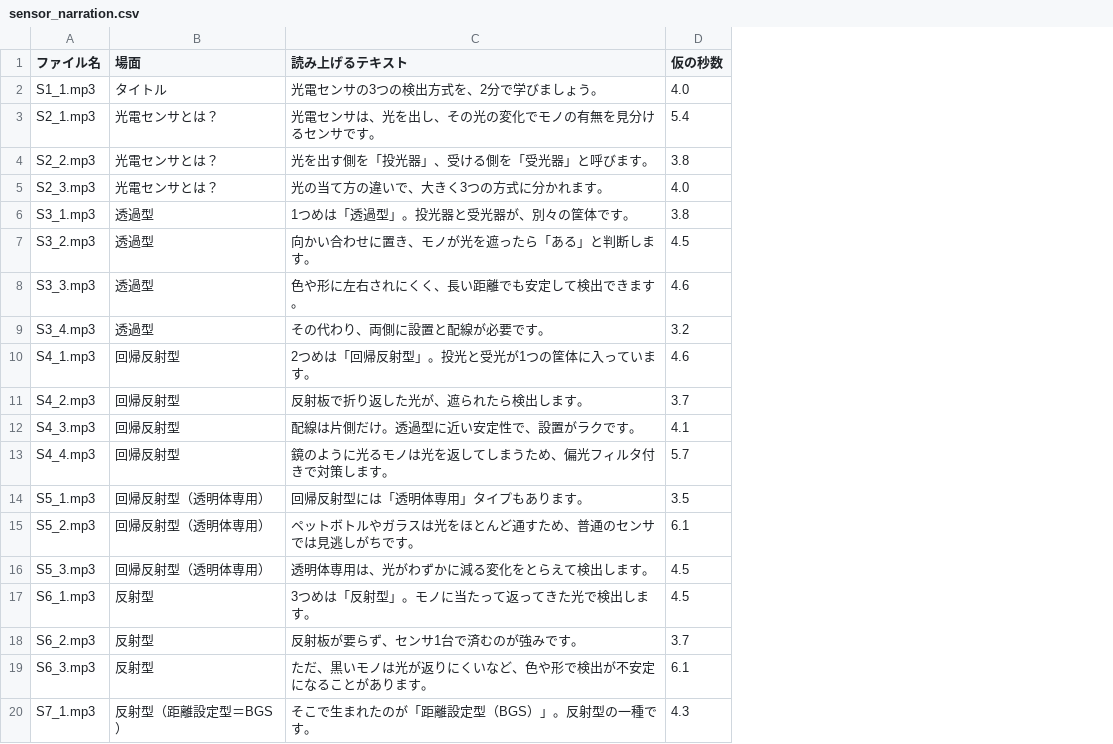
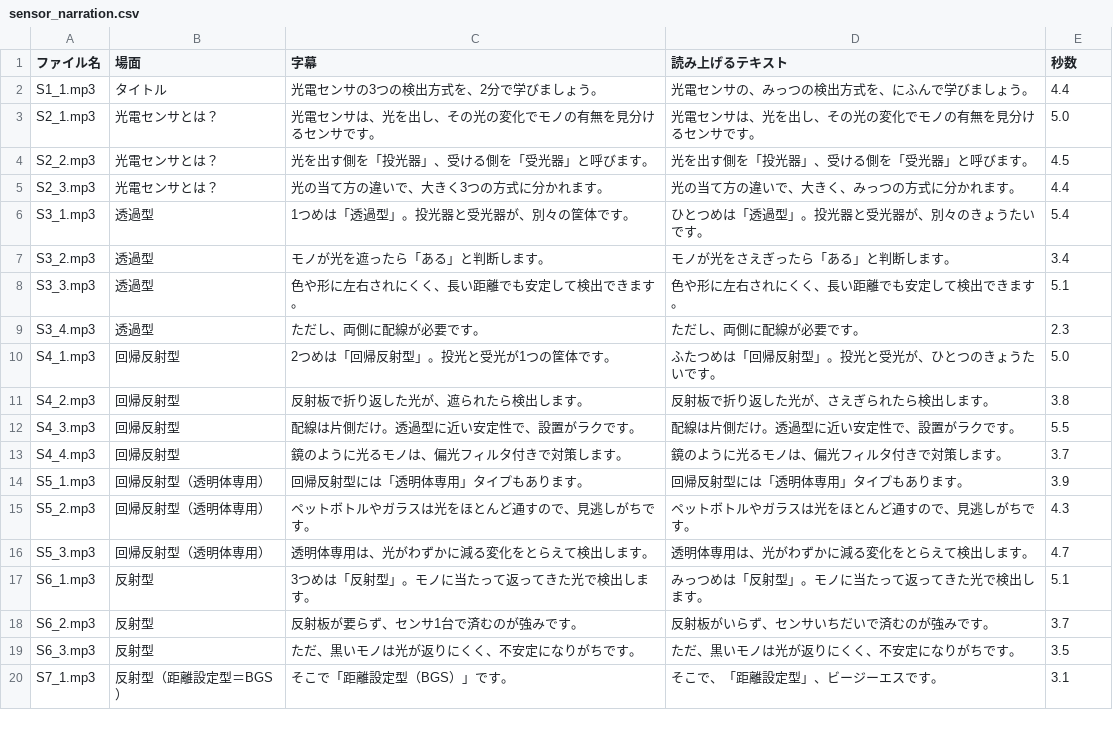
Before and after one commit to 45delonghi-alt/sales-training-video, a CSV file: sensor_narration.csv, drawn as a sheet; only a part is shown; addresses are those after the commit; the diff covers the shown part only; the diff names each change by its address in the sheet, - before the commit and + after, or states it on an @@ line.

```diff
--- a/sensor_narration.csv
+++ b/sensor_narration.csv
+column C (字幕), rows 2-20: 光電センサの3つの検出方式を、2分で学びましょう。 | 光電センサは、光を出し、その光の変化でモノの有無を見分けるセンサです。 | 光を出す側を「投光器」、受ける側を「受光器」と呼びます。 | 光の当て方の違いで、大きく3つの方式に分かれます。 | 1つめは「透過型」。投光器と受光器が、別々の筐体です。 | モノが光を遮ったら「ある」と判断します。 | 色や形に左右されにくく、長い距離でも安定して検出できます。 | ただし、両側に配線が必要です。 | 2つめは「回帰反射型」。投光と受光が1つの筐体です。 | 反射板で折り返した光が、遮られたら検出します。 | 配線は片側だけ。透過型に近い安定性で、設置がラクです。 | 鏡のように光るモノは、偏光フィルタ付きで対策します。 | 回帰反射型には「透明体専用」タイプもあります。 | ペットボトルやガラスは光をほとんど通すので、見逃しがちです。 | 透明体専用は、光がわずかに減る変化をとらえて検出します。 | 3つめは「反射型」。モノに当たって返ってきた光で検出します。 | 反射板が要らず、センサ1台で済むのが強みです。 | ただ、黒いモノは光が返りにくく、不安定になりがちです。 | そこで「距離設定型（BGS）」です。
-E1: 仮の秒数
+E1: 秒数
-D2 (読み上げるテキスト): 光電センサの3つの検出方式を、2分で学びましょう。
+D2 (読み上げるテキスト): 光電センサの、みっつの検出方式を、にふんで学びましょう。
-E2 (秒数): 4.0
+E2 (秒数): 4.4
-E3 (秒数): 5.4
+E3 (秒数): 5.0
-E4 (秒数): 3.8
+E4 (秒数): 4.5
-D5 (読み上げるテキスト): 光の当て方の違いで、大きく3つの方式に分かれます。
+D5 (読み上げるテキスト): 光の当て方の違いで、大きく、みっつの方式に分かれます。
-E5 (秒数): 4.0
+E5 (秒数): 4.4
-D6 (読み上げるテキスト): 1つめは「透過型」。投光器と受光器が、別々の筐体です。
+D6 (読み上げるテキスト): ひとつめは「透過型」。投光器と受光器が、別々のきょうたいです。
-E6 (秒数): 3.8
+E6 (秒数): 5.4
-D7 (読み上げるテキスト): 向かい合わせに置き、モノが光を遮ったら「ある」と判断します。
+D7 (読み上げるテキスト): モノが光をさえぎったら「ある」と判断します。
-E7 (秒数): 4.5
+E7 (秒数): 3.4
-E8 (秒数): 4.6
+E8 (秒数): 5.1
-D9 (読み上げるテキスト): その代わり、両側に設置と配線が必要です。
+D9 (読み上げるテキスト): ただし、両側に配線が必要です。
-E9 (秒数): 3.2
+E9 (秒数): 2.3
-D10 (読み上げるテキスト): 2つめは「回帰反射型」。投光と受光が1つの筐体に入っています。
+D10 (読み上げるテキスト): ふたつめは「回帰反射型」。投光と受光が、ひとつのきょうたいです。
-E10 (秒数): 4.6
+E10 (秒数): 5.0
-D11 (読み上げるテキスト): 反射板で折り返した光が、遮られたら検出します。
+D11 (読み上げるテキスト): 反射板で折り返した光が、さえぎられたら検出します。
-E11 (秒数): 3.7
+E11 (秒数): 3.8
-E12 (秒数): 4.1
+E12 (秒数): 5.5
-D13 (読み上げるテキスト): 鏡のように光るモノは光を返してしまうため、偏光フィルタ付きで対策します。
+D13 (読み上げるテキスト): 鏡のように光るモノは、偏光フィルタ付きで対策します。
-E13 (秒数): 5.7
+E13 (秒数): 3.7
-E14 (秒数): 3.5
+E14 (秒数): 3.9
-D15 (読み上げるテキスト): ペットボトルやガラスは光をほとんど通すため、普通のセンサでは見逃しがちです。
+D15 (読み上げるテキスト): ペットボトルやガラスは光をほとんど通すので、見逃しがちです。
-E15 (秒数): 6.1
+E15 (秒数): 4.3
-E16 (秒数): 4.5
+E16 (秒数): 4.7
-D17 (読み上げるテキスト): 3つめは「反射型」。モノに当たって返ってきた光で検出します。
+D17 (読み上げるテキスト): みっつめは「反射型」。モノに当たって返ってきた光で検出します。
-E17 (秒数): 4.5
+E17 (秒数): 5.1
-D18 (読み上げるテキスト): 反射板が要らず、センサ1台で済むのが強みです。
+D18 (読み上げるテキスト): 反射板がいらず、センサいちだいで済むのが強みです。
-D19 (読み上げるテキスト): ただ、黒いモノは光が返りにくいなど、色や形で検出が不安定になることがあります。
+D19 (読み上げるテキスト): ただ、黒いモノは光が返りにくく、不安定になりがちです。
-E19 (秒数): 6.1
+E19 (秒数): 3.5
-D20 (読み上げるテキスト): そこで生まれたのが「距離設定型（BGS）」。反射型の一種です。
+D20 (読み上げるテキスト): そこで、「距離設定型」、ビージーエスです。
-E20 (秒数): 4.3
+E20 (秒数): 3.1
```
Also changed, not shown: 11 edited cells elsewhere in this file, 30 other files.
